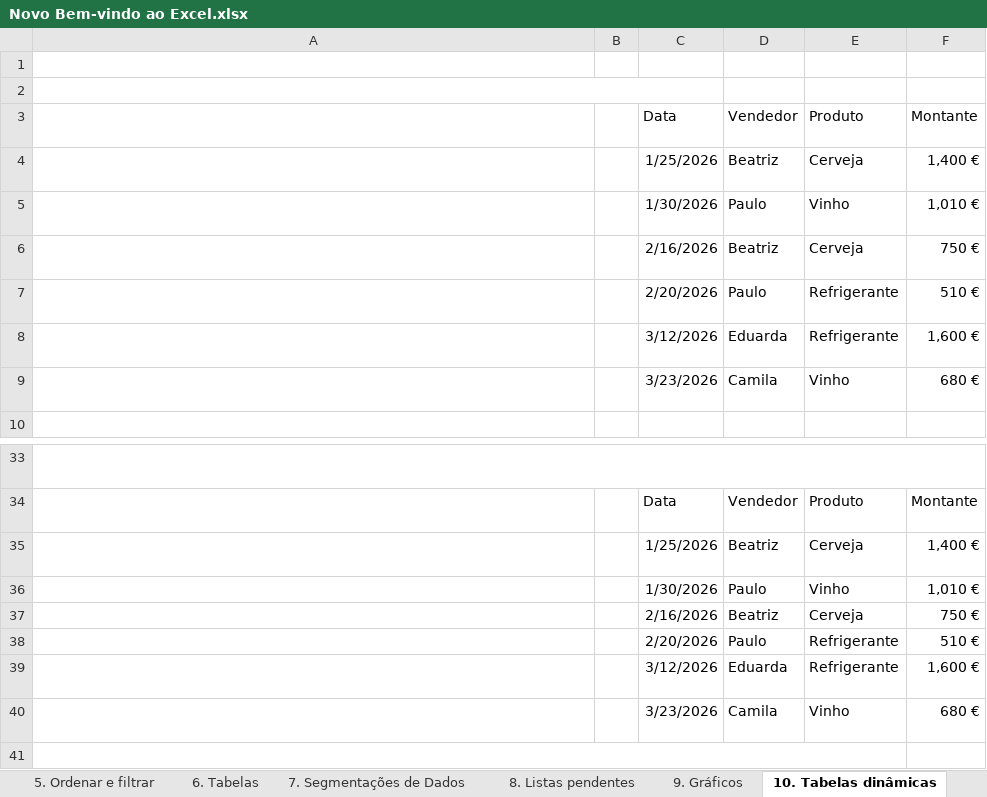
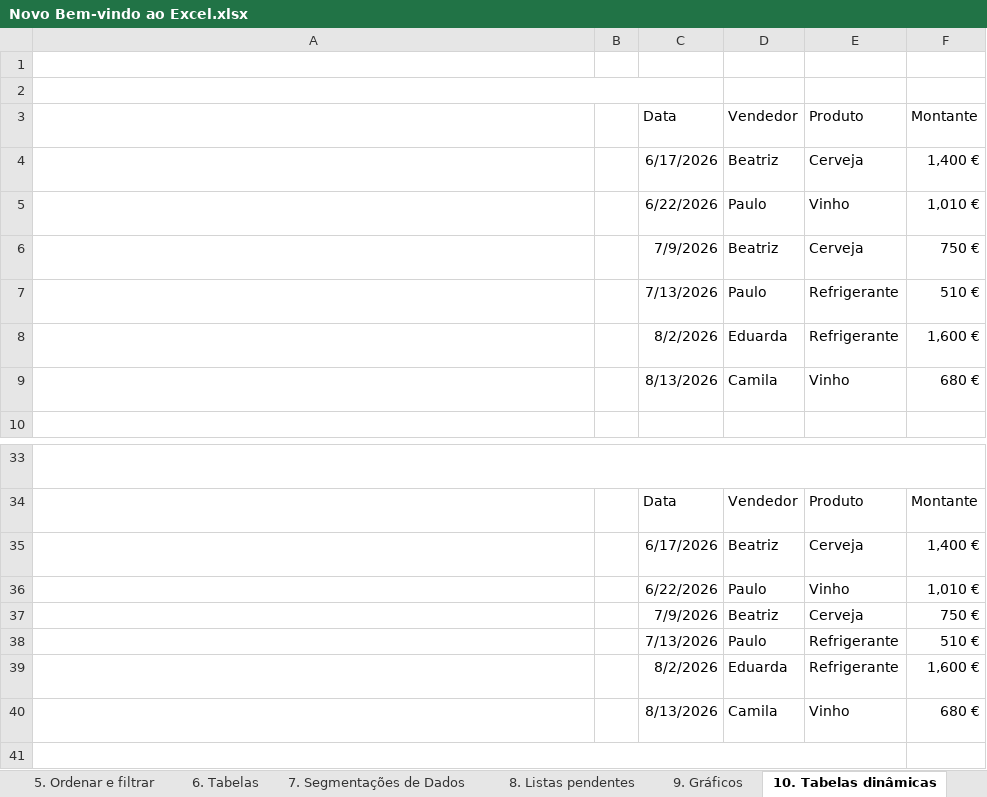
Before and after one commit to amelia-cerejo/UFCD0778, an Excel workbook: assets/ficheiros/Excel/Novo Bem-vindo ao Excel.xlsx, sheet 10. Tabelas dinâmicas, drawn as a sheet; only a part is shown, gaps mark what is left out; long unchanged cells end in …; values as stored, in another font and other column widths than the file's, no borders; charts and pictures and table styles not drawn; the diff names each change by its address in the sheet, - before the commit and + after, or states it on an @@ line.

```diff
--- a/assets/ficheiros/Excel/Novo Bem-vindo ao Excel.xlsx (sheet 10. Tabelas dinâmicas)
+++ b/assets/ficheiros/Excel/Novo Bem-vindo ao Excel.xlsx (sheet 10. Tabelas dinâmicas)
-C4: 1/25/2026
+C4: 6/17/2026
-C5: 1/30/2026
+C5: 6/22/2026
-C6: 2/16/2026
+C6: 7/9/2026
-C7: 2/20/2026
+C7: 7/13/2026
-C8: 3/12/2026
+C8: 8/2/2026
-C9: 3/23/2026
+C9: 8/13/2026
-C35: 1/25/2026
+C35: 6/17/2026
-C36: 1/30/2026
+C36: 6/22/2026
-C37: 2/16/2026
+C37: 7/9/2026
-C38: 2/20/2026
+C38: 7/13/2026
-C39: 3/12/2026
+C39: 8/2/2026
-C40: 3/23/2026
+C40: 8/13/2026
```
Also changed, not shown: sheet 5. Ordenar e filtrar, charts or pictures, assets/ficheiros/Excel/Fórmulas.xlsx, assets/ficheiros/Excel/Resumo de conceitos.xlsx, 14 other files.
